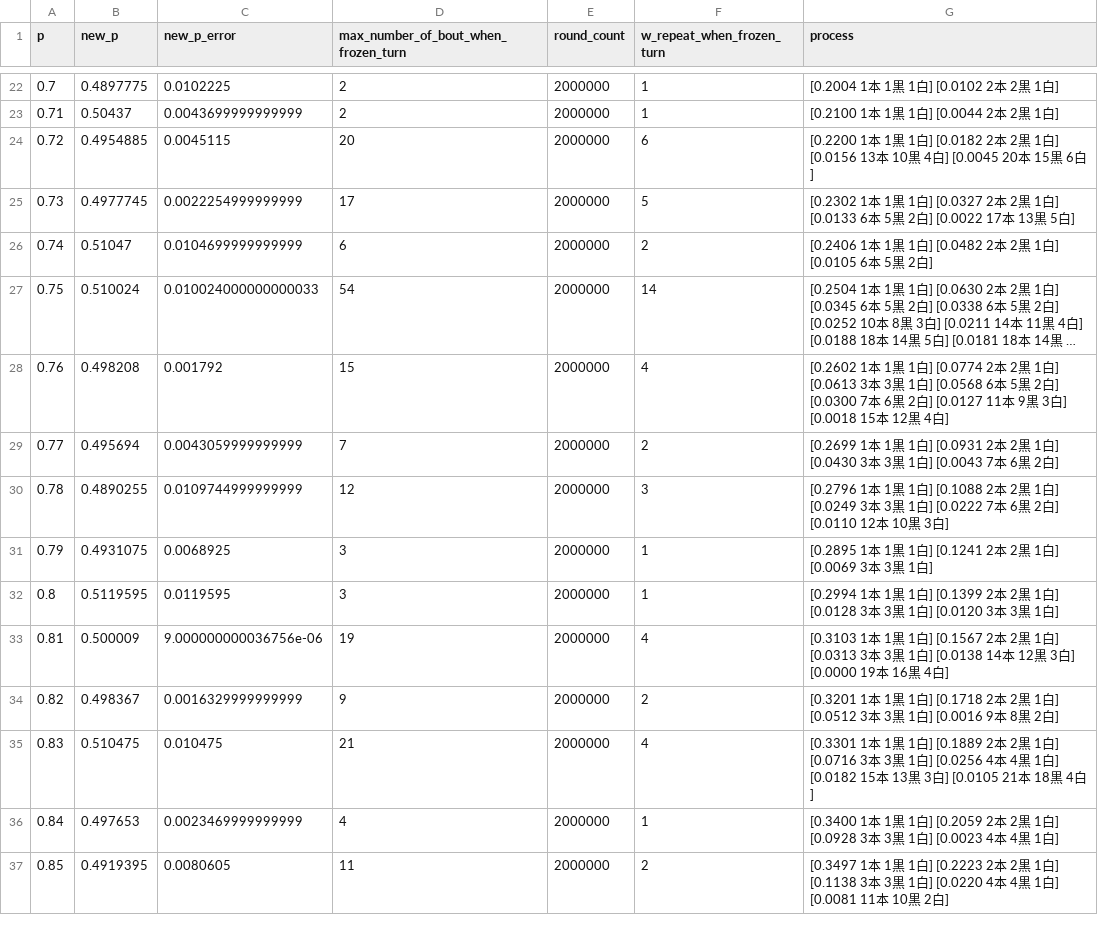
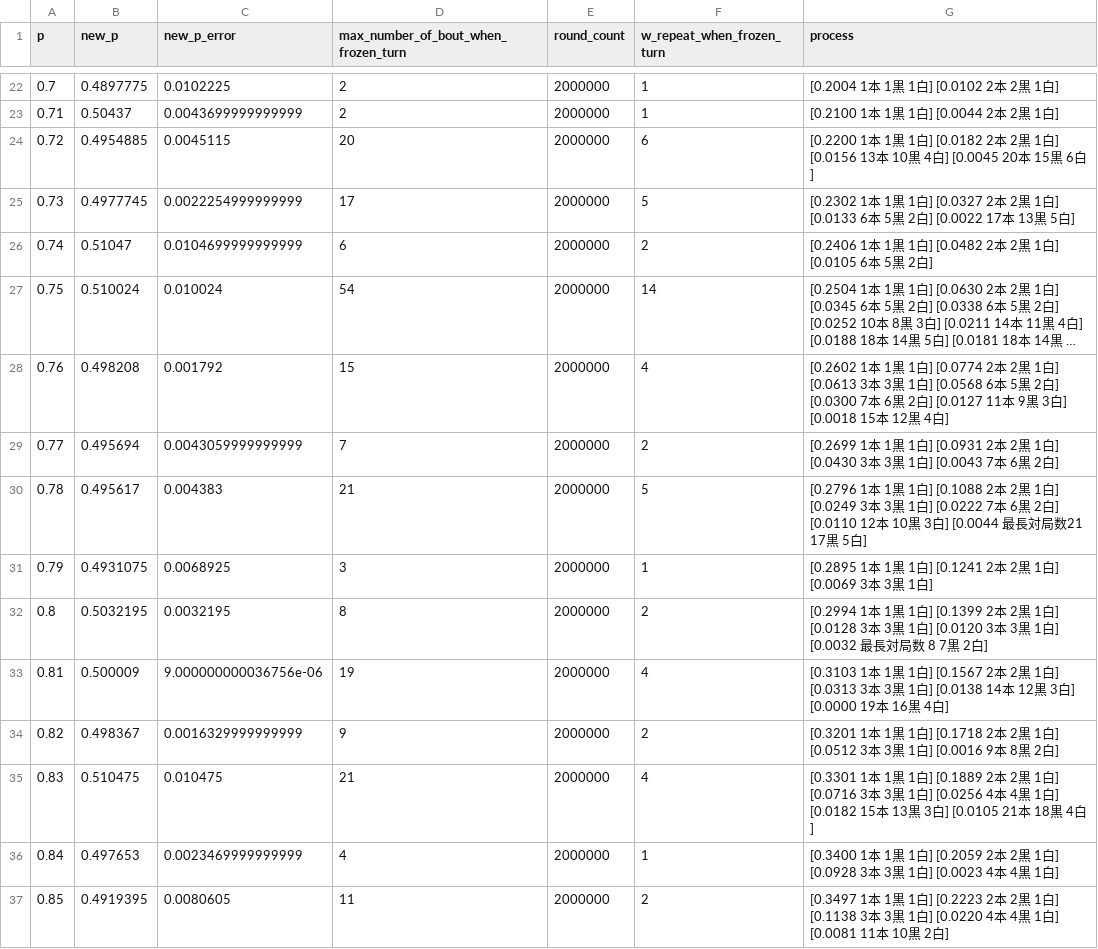
Before and after one commit to muzudho/sente-win-rate-70-percent-problem, a CSV file: data/generate_even_when_frozen_turn.csv, drawn as a sheet; only a part is shown, gaps mark what is left out; long unchanged cells end in …; the diff names each change by its address in the sheet, - before the commit and + after, or states it on an @@ line.

```diff
--- a/data/generate_even_when_frozen_turn.csv
+++ b/data/generate_even_when_frozen_turn.csv
-C27 (new_p_error): 0.010024000000000033
+C27 (new_p_error): 0.010024
-B30 (new_p): 0.4890255
+B30 (new_p): 0.495617
-C30 (new_p_error): 0.0109744999999999
+C30 (new_p_error): 0.004383
-D30: 12
+D30: 21
-F30 (w_repeat_when_frozen_turn): 3
+F30 (w_repeat_when_frozen_turn): 5
-G30 (process): …3白]
+G30 (process): …3白] [0.0044 最長対局数21 17黒 5白]
-B32 (new_p): 0.5119595
+B32 (new_p): 0.5032195
-C32 (new_p_error): 0.0119595
+C32 (new_p_error): 0.0032195
-D32: 3
+D32: 8
-F32 (w_repeat_when_frozen_turn): 1
+F32 (w_repeat_when_frozen_turn): 2
-G32 (process): …1白]
+G32 (process): …1白] [0.0032 最長対局数 8 7黒 2白]
```
Also changed, not shown: 3 other files.
